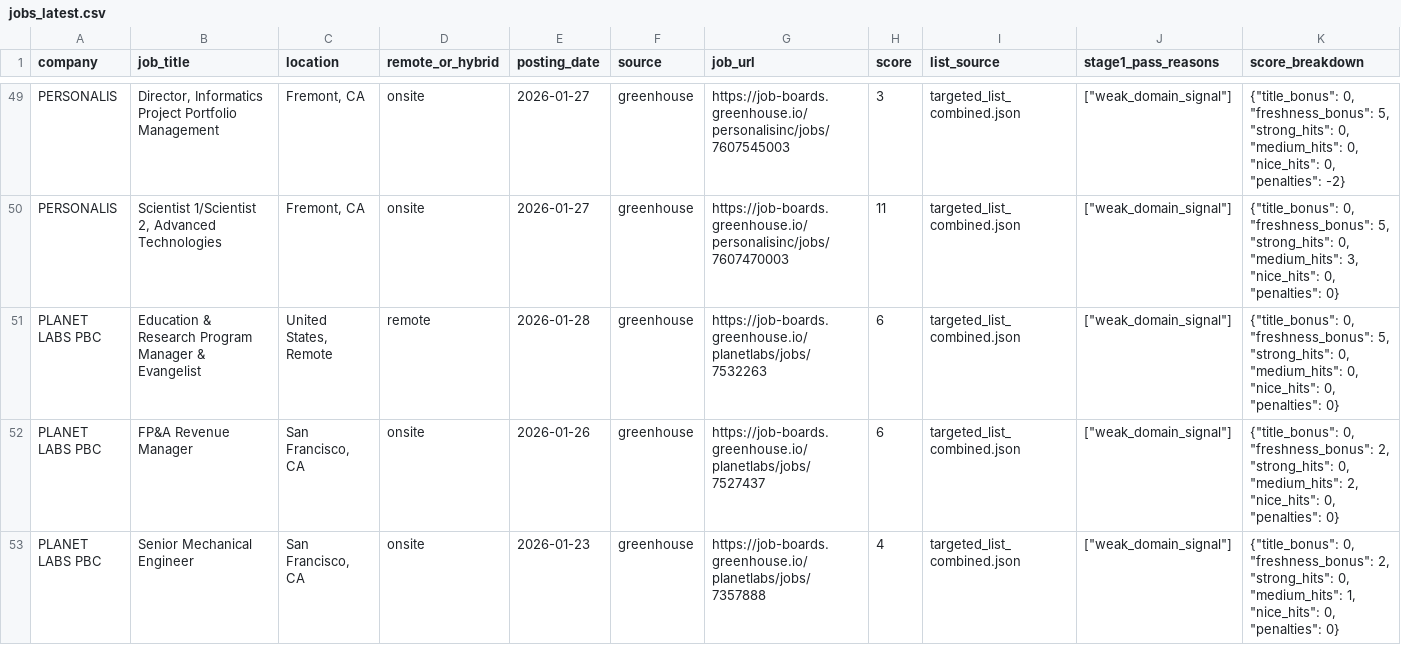
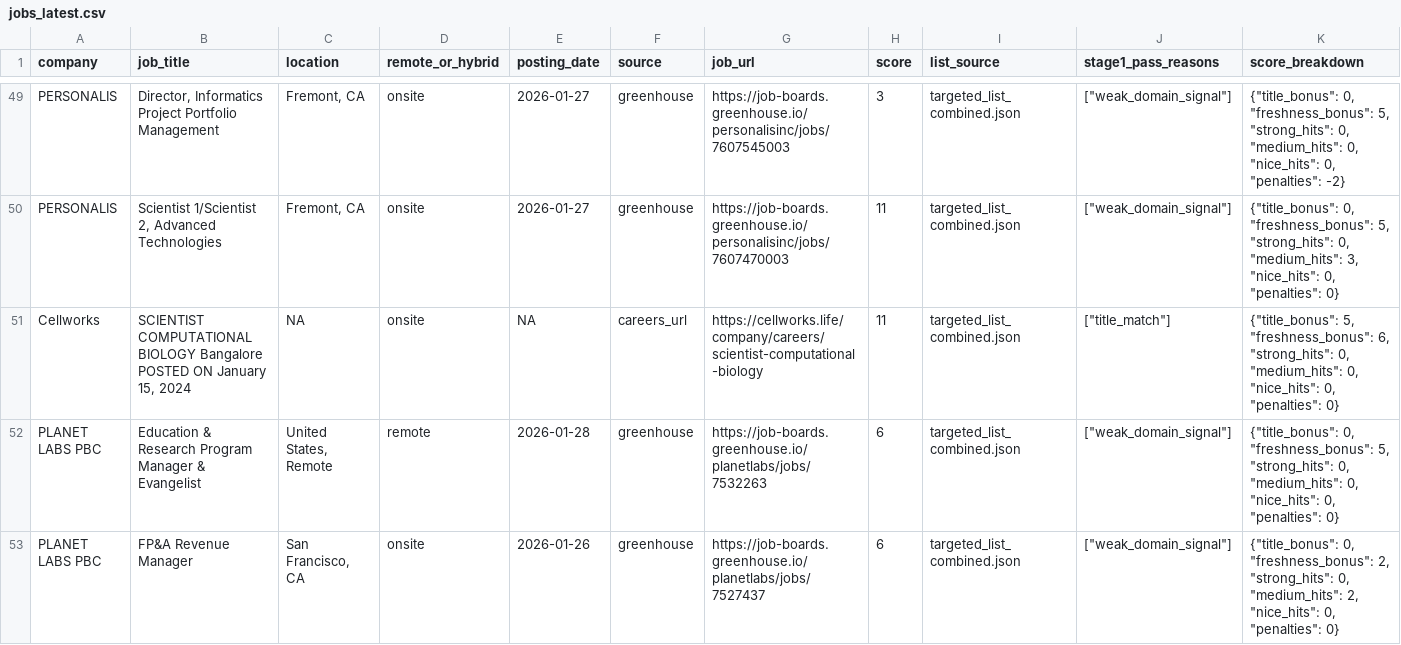
Before and after one commit to Bit-2310/bioinfo-job-tracker, a CSV file: data/jobs_latest.csv, drawn as a sheet; only a part is shown, gaps mark what is left out; the shorter side is filled out with more unchanged rows; the diff names each change by its address in the sheet, - before the commit and + after, or states it on an @@ line.

```diff
--- a/data/jobs_latest.csv
+++ b/data/jobs_latest.csv
+row 51: Cellworks | SCIENTIST COMPUTATIONAL BIOLOGY Bangalore POSTED ON January 15, 2024 | NA | onsite | NA | careers_url | https://cellworks.life/company/careers/scientist-computational-biology | 11 | targeted_list_combined.json | ["title_match"] | {"title_bonus": 5, "freshness_bonus": 6, "strong_hits": 0, "medium_hits": 0, "nice_hits": 0, "penalties": 0}
```
Also changed, not shown: 3 other files.
